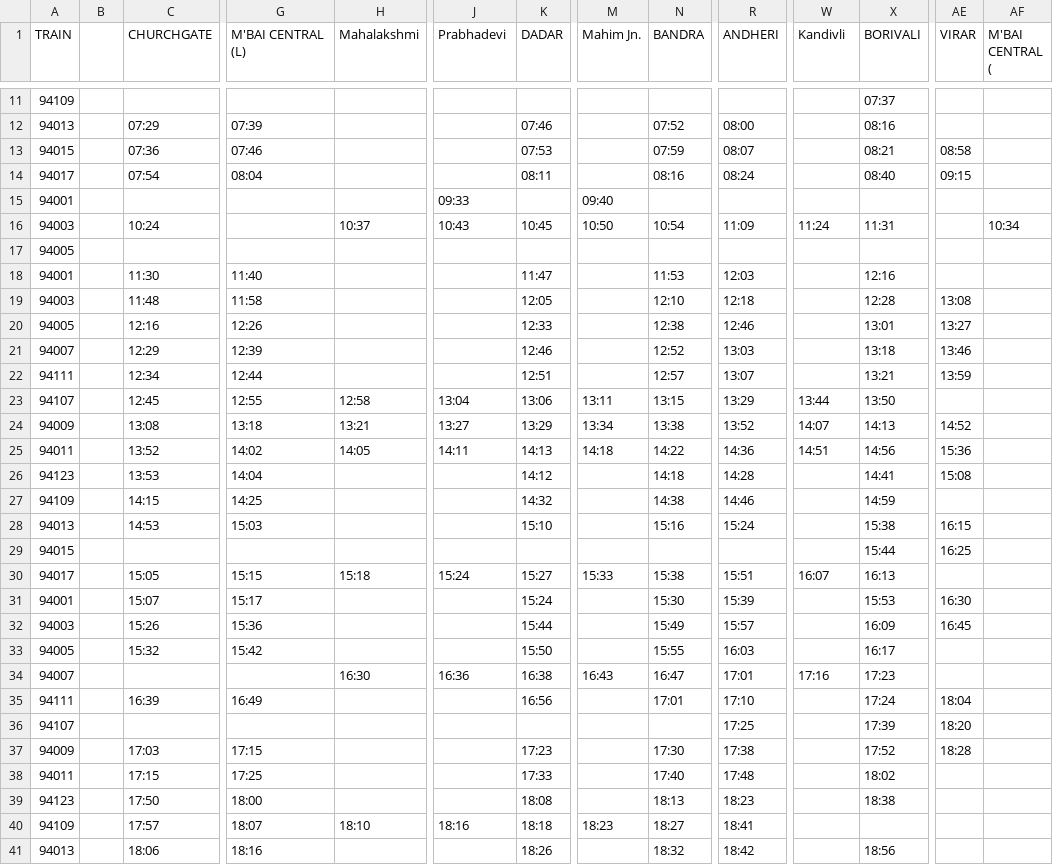
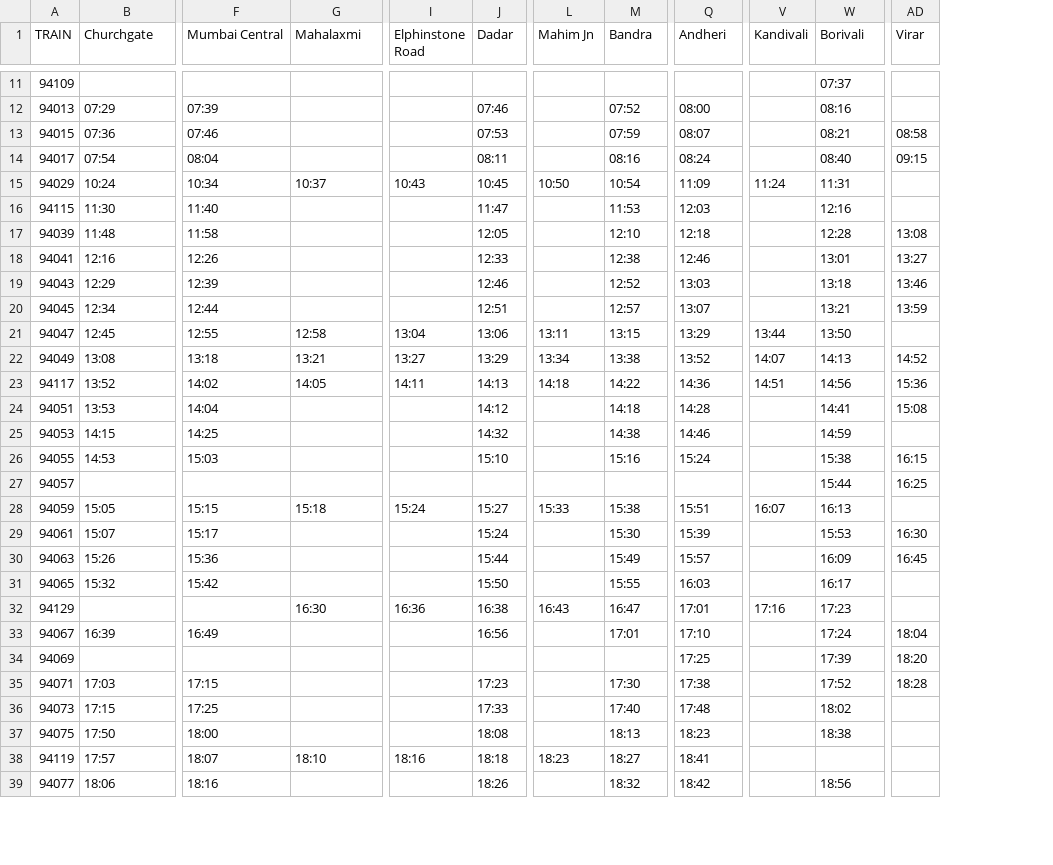
Before and after one commit to doubtoclock/ChaloBEST, a CSV file: chaloBEST/Railways/parsed/csv/WR_timetable_DN_AC.csv, drawn as a sheet; only a part is shown, gaps mark what is left out; removed rows and columns are numbered as before the commit, all else as after; rows hold the shown columns only; the diff covers the shown part only; the diff names each change by its address in the sheet, - before the commit and + after, or states it on an @@ line.

```diff
--- a/chaloBEST/Railways/parsed/csv/WR_timetable_DN_AC.csv
+++ b/chaloBEST/Railways/parsed/csv/WR_timetable_DN_AC.csv
-column B, empty
-column AF (M'BAI CENTRAL (), row 16: 10:34
-B1: CHURCHGATE
+B1: Churchgate
-F1: M'BAI CENTRAL (L)
+F1: Mumbai Central
-G1: Mahalakshmi
+G1: Mahalaxmi
-I1: Prabhadevi
+I1: Elphinstone Road
-J1: DADAR
+J1: Dadar
-L1: Mahim Jn.
+L1: Mahim Jn
-M1: BANDRA
+M1: Bandra
-Q1: ANDHERI
+Q1: Andheri
-V1: Kandivli
+V1: Kandivali
-W1: BORIVALI
+W1: Borivali
-AD1: VIRAR
+AD1: Virar
-row 15: 94001 |  |  |  |  | 09:33 |  | 09:40
-A15 (TRAIN): 94003
+A15 (TRAIN): 94029
-F15 (Mumbai Central): (empty)
+F15 (Mumbai Central): 10:34
-row 17: 94005
-A16 (TRAIN): 94001
+A16 (TRAIN): 94115
-A17 (TRAIN): 94003
+A17 (TRAIN): 94039
-A18 (TRAIN): 94005
+A18 (TRAIN): 94041
-A19 (TRAIN): 94007
+A19 (TRAIN): 94043
-A20 (TRAIN): 94111
+A20 (TRAIN): 94045
-A21 (TRAIN): 94107
+A21 (TRAIN): 94047
-A22 (TRAIN): 94009
+A22 (TRAIN): 94049
-A23 (TRAIN): 94011
+A23 (TRAIN): 94117
-A24 (TRAIN): 94123
+A24 (TRAIN): 94051
-A25 (TRAIN): 94109
+A25 (TRAIN): 94053
-A26 (TRAIN): 94013
+A26 (TRAIN): 94055
-A27 (TRAIN): 94015
+A27 (TRAIN): 94057
-A28 (TRAIN): 94017
+A28 (TRAIN): 94059
-A29 (TRAIN): 94001
+A29 (TRAIN): 94061
-A30 (TRAIN): 94003
+A30 (TRAIN): 94063
-A31 (TRAIN): 94005
+A31 (TRAIN): 94065
-A32 (TRAIN): 94007
+A32 (TRAIN): 94129
-A33 (TRAIN): 94111
+A33 (TRAIN): 94067
-A34 (TRAIN): 94107
+A34 (TRAIN): 94069
-A35 (TRAIN): 94009
+A35 (TRAIN): 94071
-A36 (TRAIN): 94011
+A36 (TRAIN): 94073
-A37 (TRAIN): 94123
+A37 (TRAIN): 94075
-A38 (TRAIN): 94109
+A38 (TRAIN): 94119
-A39 (TRAIN): 94013
+A39 (TRAIN): 94077
```
Also changed, not shown: 17 edited cells elsewhere in this file, chaloBEST/Railways/parsed/csv/HR_timetable_UP.csv, chaloBEST/Railways/parsed/csv/WR_timetable_UP.csv, 31 other files.
